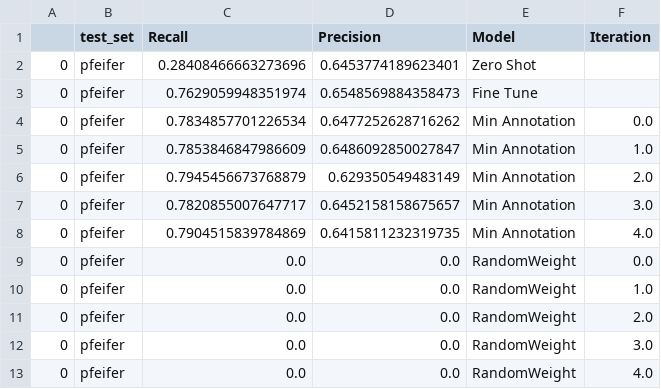
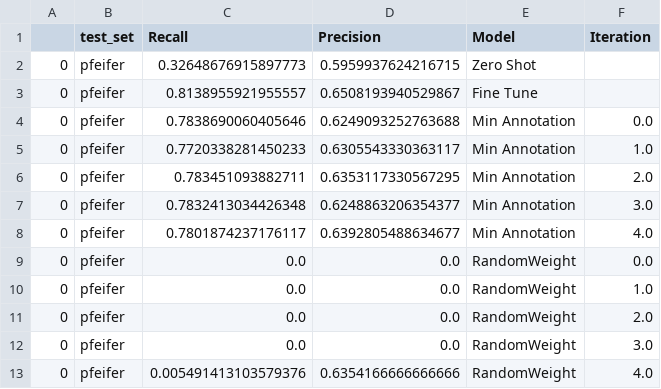
Before and after one commit to weecology/BirdDetector, a CSV file: Figures/result_pfeifer.csv, drawn as a sheet.

Commit message:
typo

```diff
--- a/Figures/result_pfeifer.csv
+++ b/Figures/result_pfeifer.csv
@@ -1,9 +1,9 @@
 ,test_set,Recall,Precision,Model,Iteration
-0,pfeifer,0.28408466663273696,0.6453774189623401,Zero Shot,
-0,pfeifer,0.7629059948351974,0.6548569884358473,Fine Tune,
-0,pfeifer,0.7834857701226534,0.6477252628716262,Min Annotation,0.0
-0,pfeifer,0.7853846847986609,0.6486092850027847,Min Annotation,1.0
-0,pfeifer,0.7945456673768879,0.629350549483149,Min Annotation,2.0
-0,pfeifer,0.7820855007647717,0.6452158158675657,Min Annotation,3.0
-0,pfeifer,0.7904515839784869,0.6415811232319735,Min Annotation,4.0
+0,pfeifer,0.32648676915897773,0.5959937624216715,Zero Shot,
+0,pfeifer,0.8138955921955557,0.6508193940529867,Fine Tune,
+0,pfeifer,0.7838690060405646,0.6249093252763688,Min Annotation,0.0
+0,pfeifer,0.7720338281450233,0.6305543330363117,Min Annotation,1.0
+0,pfeifer,0.783451093882711,0.6353117330567295,Min Annotation,2.0
+0,pfeifer,0.7832413034426348,0.6248863206354377,Min Annotation,3.0
+0,pfeifer,0.7801874237176117,0.6392805488634677,Min Annotation,4.0
 0,pfeifer,0.0,0.0,RandomWeight,0.0
@@ -12,2 +12,2 @@
 0,pfeifer,0.0,0.0,RandomWeight,3.0
-0,pfeifer,0.0,0.0,RandomWeight,4.0
+0,pfeifer,0.005491413103579376,0.6354166666666666,RandomWeight,4.0
```
Also changed, not shown: 1 other file.
